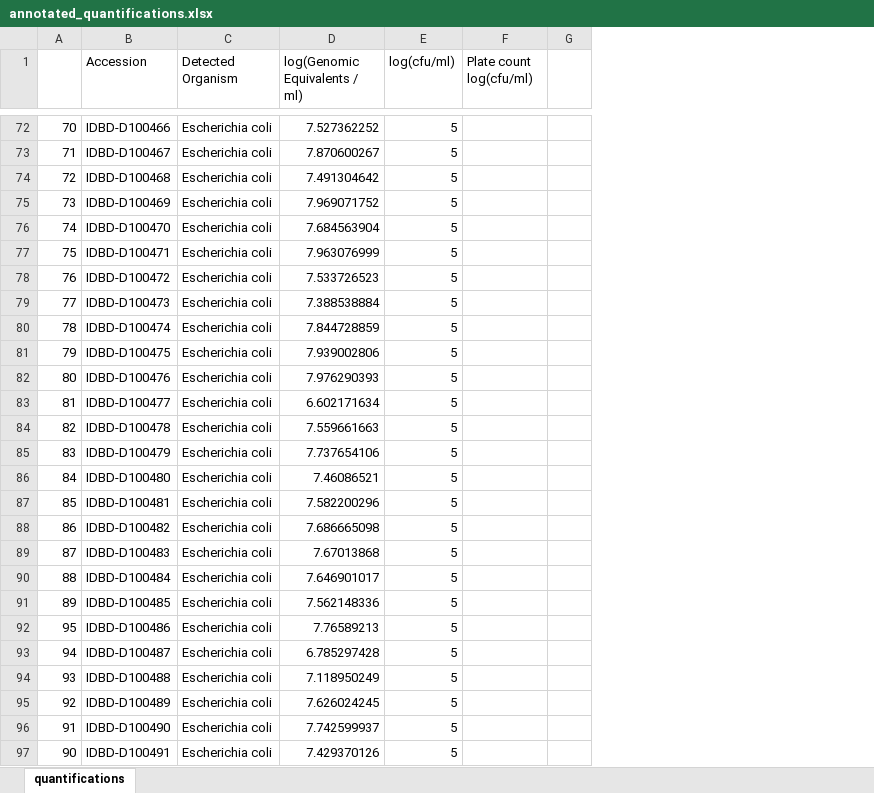
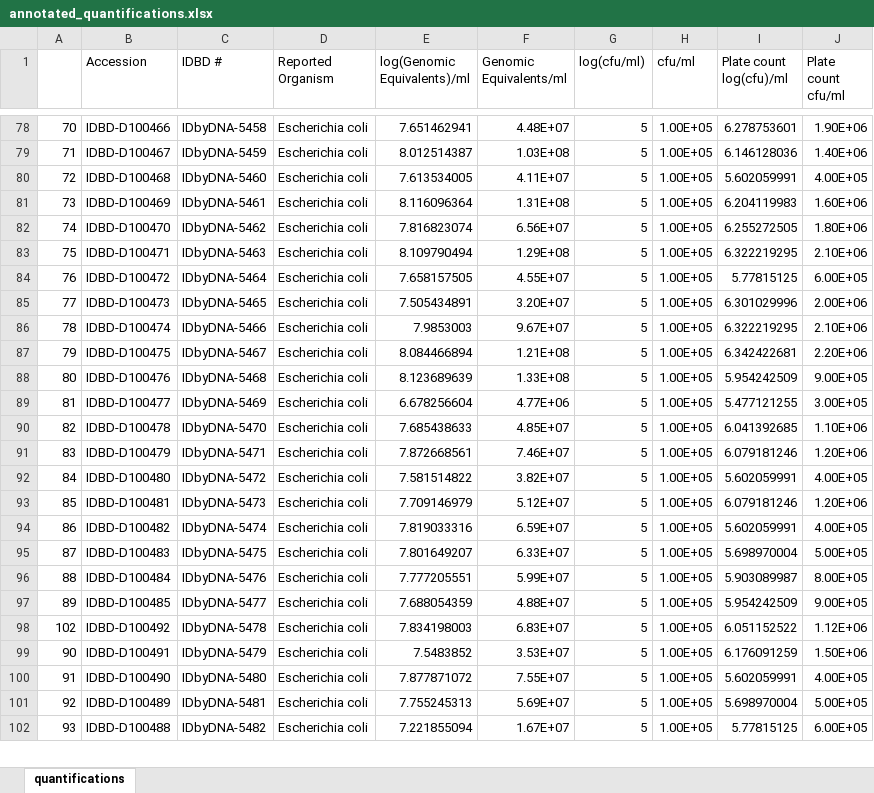
Before and after one commit to jlmontie/AbsoluteQuantification, an Excel workbook: arup_urine_samples_ge_study/ge_distribution/annotated_quantifications.xlsx, sheet quantifications, drawn as a sheet; only a part is shown, gaps mark what is left out; values as stored, in another font and other column widths than the file's, no cell formats; conditional formats not drawn; removed rows and columns are numbered as before the commit, all else as after; the diff covers the shown part only; the diff names each change by its address in the sheet, - before the commit and + after, or states it on an @@ line.

```diff
--- a/arup_urine_samples_ge_study/ge_distribution/annotated_quantifications.xlsx (sheet quantifications)
+++ b/arup_urine_samples_ge_study/ge_distribution/annotated_quantifications.xlsx (sheet quantifications)
+column C (IDBD #), rows 78-98: IDbyDNA-5458 | IDbyDNA-5459 | IDbyDNA-5460 | IDbyDNA-5461 | IDbyDNA-5462 | IDbyDNA-5463 | IDbyDNA-5464 | IDbyDNA-5465 | IDbyDNA-5466 | IDbyDNA-5467 | IDbyDNA-5468 | IDbyDNA-5469 | IDbyDNA-5470 | IDbyDNA-5471 | IDbyDNA-5472 | IDbyDNA-5473 | IDbyDNA-5474 | IDbyDNA-5475 | IDbyDNA-5476 | IDbyDNA-5477 | IDbyDNA-5478; rows 100-101: IDbyDNA-5480 | IDbyDNA-5481
-column D (log(Genomic Equivalents / ml)), rows 72-91: 7.527362252 | 7.870600267 | 7.491304642 | 7.969071752 | 7.684563904 | 7.963076999 | 7.533726523 | 7.388538884 | 7.844728859 | 7.939002806 | 7.976290393 | 6.602171634 | 7.559661663 | 7.737654106 | 7.46086521 | 7.582200296 | 7.686665098 | 7.67013868 | 7.646901017 | 7.562148336; rows 95-97: 7.626024245 | 7.742599937 | 7.429370126
+column E (log(Genomic Equivalents)/ml), rows 78-98: 7.651462941 | 8.012514387 | 7.613534005 | 8.116096364 | 7.816823074 | 8.109790494 | 7.658157505 | 7.505434891 | 7.9853003 | 8.084466894 | 8.123689639 | 6.678256604 | 7.685438633 | 7.872668561 | 7.581514822 | 7.709146979 | 7.819033316 | 7.801649207 | 7.777205551 | 7.688054359 | 7.834198003; rows 100-101: 7.877871072 | 7.755245313
+column F (Genomic Equivalents/ml), rows 78-98: 4.48E+07 | 1.03E+08 | 4.11E+07 | 1.31E+08 | 6.56E+07 | 1.29E+08 | 4.55E+07 | 3.20E+07 | 9.67E+07 | 1.21E+08 | 1.33E+08 | 4.77E+06 | 4.85E+07 | 7.46E+07 | 3.82E+07 | 5.12E+07 | 6.59E+07 | 6.33E+07 | 5.99E+07 | 4.88E+07 | 6.83E+07; rows 100-101: 7.55E+07 | 5.69E+07
+column H (cfu/ml), rows 78-98: all 1.00E+05; rows 100-101: 1.00E+05 | 1.00E+05
-column G, empty
+column J (Plate count cfu/ml), rows 78-98: 1.90E+06 | 1.40E+06 | 4.00E+05 | 1.60E+06 | 1.80E+06 | 2.10E+06 | 6.00E+05 | 2.00E+06 | 2.10E+06 | 2.20E+06 | 9.00E+05 | 3.00E+05 | 1.10E+06 | 1.20E+06 | 4.00E+05 | 1.20E+06 | 4.00E+05 | 5.00E+05 | 8.00E+05 | 9.00E+05 | 1.12E+06; rows 100-101: 4.00E+05 | 5.00E+05
-D1: Detected Organism
+D1: Reported Organism
-I1: Plate count log(cfu/ml)
+I1: Plate count log(cfu)/ml
-I78 (Plate count log(cfu)/ml): (empty)
+I78 (Plate count log(cfu)/ml): 6.278753601
-I79 (Plate count log(cfu)/ml): (empty)
+I79 (Plate count log(cfu)/ml): 6.146128036
-I80 (Plate count log(cfu)/ml): (empty)
+I80 (Plate count log(cfu)/ml): 5.602059991
-I81 (Plate count log(cfu)/ml): (empty)
+I81 (Plate count log(cfu)/ml): 6.204119983
-I82 (Plate count log(cfu)/ml): (empty)
+I82 (Plate count log(cfu)/ml): 6.255272505
-I83 (Plate count log(cfu)/ml): (empty)
+I83 (Plate count log(cfu)/ml): 6.322219295
-I84 (Plate count log(cfu)/ml): (empty)
+I84 (Plate count log(cfu)/ml): 5.77815125
-I85 (Plate count log(cfu)/ml): (empty)
+I85 (Plate count log(cfu)/ml): 6.301029996
-I86 (Plate count log(cfu)/ml): (empty)
+I86 (Plate count log(cfu)/ml): 6.322219295
-I87 (Plate count log(cfu)/ml): (empty)
+I87 (Plate count log(cfu)/ml): 6.342422681
-I88 (Plate count log(cfu)/ml): (empty)
+I88 (Plate count log(cfu)/ml): 5.954242509
-I89 (Plate count log(cfu)/ml): (empty)
+I89 (Plate count log(cfu)/ml): 5.477121255
-I90 (Plate count log(cfu)/ml): (empty)
+I90 (Plate count log(cfu)/ml): 6.041392685
-I91 (Plate count log(cfu)/ml): (empty)
+I91 (Plate count log(cfu)/ml): 6.079181246
-I92 (Plate count log(cfu)/ml): (empty)
+I92 (Plate count log(cfu)/ml): 5.602059991
-I93 (Plate count log(cfu)/ml): (empty)
+I93 (Plate count log(cfu)/ml): 6.079181246
-I94 (Plate count log(cfu)/ml): (empty)
+I94 (Plate count log(cfu)/ml): 5.602059991
-I95 (Plate count log(cfu)/ml): (empty)
+I95 (Plate count log(cfu)/ml): 5.698970004
-I96 (Plate count log(cfu)/ml): (empty)
+I96 (Plate count log(cfu)/ml): 5.903089987
-I97 (Plate count log(cfu)/ml): (empty)
+I97 (Plate count log(cfu)/ml): 5.954242509
-row 92: 95 | IDBD-D100486 | Escherichia coli | 7.76589213 | 5
-row 93: 94 | IDBD-D100487 | Escherichia coli | 6.785297428 | 5
-row 94: 93 | IDBD-D100488 | Escherichia coli | 7.118950249 | 5
-A98: 92
+A98: 102
-B98 (Accession): IDBD-D100489
+B98 (Accession): IDBD-D100492
-I98 (Plate count log(cfu)/ml): (empty)
+I98 (Plate count log(cfu)/ml): 6.051152522
+row 99: 90 | IDBD-D100491 | IDbyDNA-5479 | Escherichia coli | 7.5483852 | 3.53E+07 | 5 | 1.00E+05 | 6.176091259 | 1.50E+06
-I100 (Plate count log(cfu)/ml): (empty)
+I100 (Plate count log(cfu)/ml): 5.602059991
-A101: 90
+A101: 92
-B101 (Accession): IDBD-D100491
+B101 (Accession): IDBD-D100489
-I101 (Plate count log(cfu)/ml): (empty)
+I101 (Plate count log(cfu)/ml): 5.698970004
+row 102: 93 | IDBD-D100488 | IDbyDNA-5482 | Escherichia coli | 7.221855094 | 1.67E+07 | 5 | 1.00E+05 | 5.77815125 | 6.00E+05
```
Also changed, not shown: 18 added rows, 10 removed rows, 14 moved rows and 9 edited cells elsewhere in this sheet, cell formats, arup_urine_samples_ge_study/ge_distribution/190904_Urine_Sample_Processing_Log.xlsx, 11 other files.
